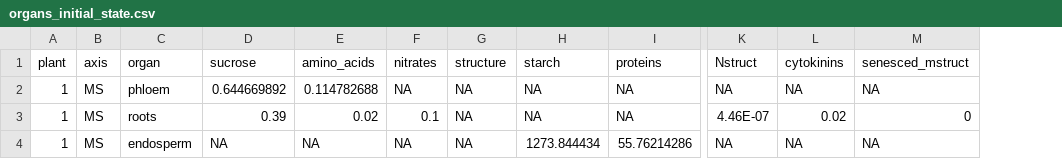
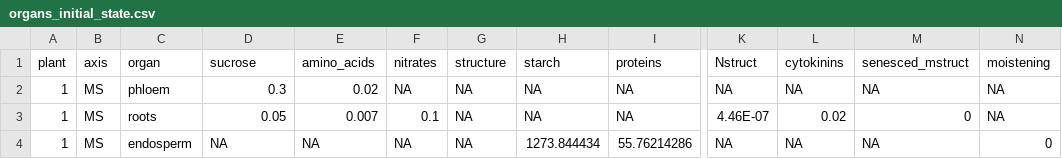
Before and after one commit to rbarillot/fspm-wheat, a CSV file: example/emergence/scenarios/inputs/Scenario_0003/organs_initial_state.csv, drawn as a sheet; only a part is shown, gaps mark what is left out; the diff names each change by its address in the sheet, - before the commit and + after, or states it on an @@ line.

```diff
--- a/example/emergence/scenarios/inputs/Scenario_0003/organs_initial_state.csv
+++ b/example/emergence/scenarios/inputs/Scenario_0003/organs_initial_state.csv
+column N (moistening), rows 2-4: NA | NA | 0
-D2 (sucrose): 0.644669892
+D2 (sucrose): 0.3
-E2 (amino_acids): 0.114782688
+E2 (amino_acids): 0.02
-D3 (sucrose): 0.39
+D3 (sucrose): 0.05
-E3 (amino_acids): 0.02
+E3 (amino_acids): 0.007
```
Also changed, not shown: example/emergence/inputs/hiddenzones_initial_state.csv, example/emergence/scenarios/inputs/Scenario_0004/organs_initial_state.csv, 14 other files.
